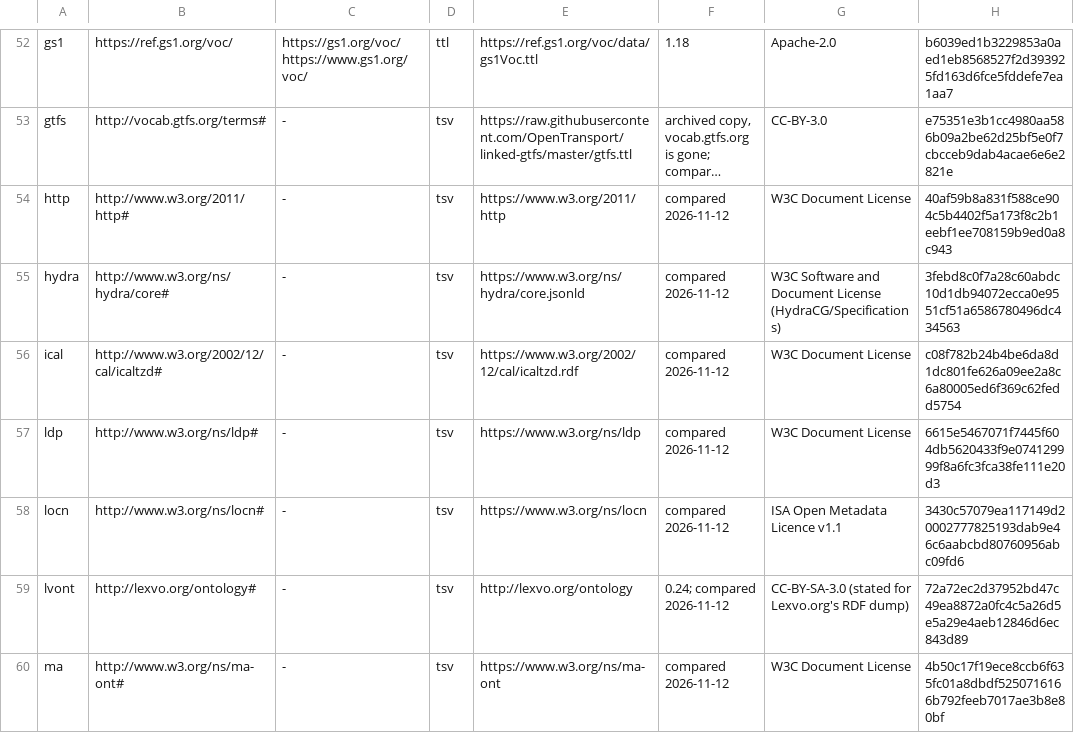
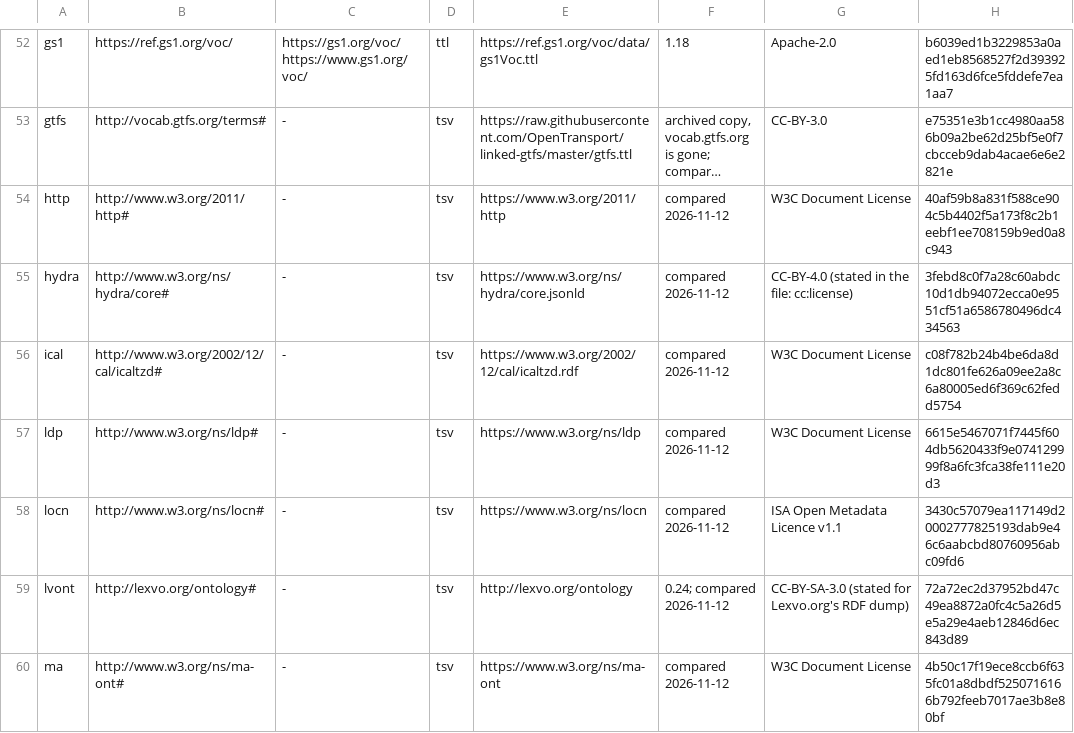
Before and after one commit to abhishekkundu25/turtle-lsp, a TSV file: data/vocab-sources.tsv, drawn as a sheet; only a part is shown, gaps mark what is left out; long unchanged cells end in …; the diff names each change by its address in the sheet, - before the commit and + after, or states it on an @@ line.

Commit message:
Notices: hydra is CC-BY-4.0, as its own file states

```diff
--- a/data/vocab-sources.tsv
+++ b/data/vocab-sources.tsv
-G55: W3C Software and Document License (HydraCG/Specifications)
+G55: CC-BY-4.0 (stated in the file: cc:license)
```
Also changed, not shown: 2 other files.
